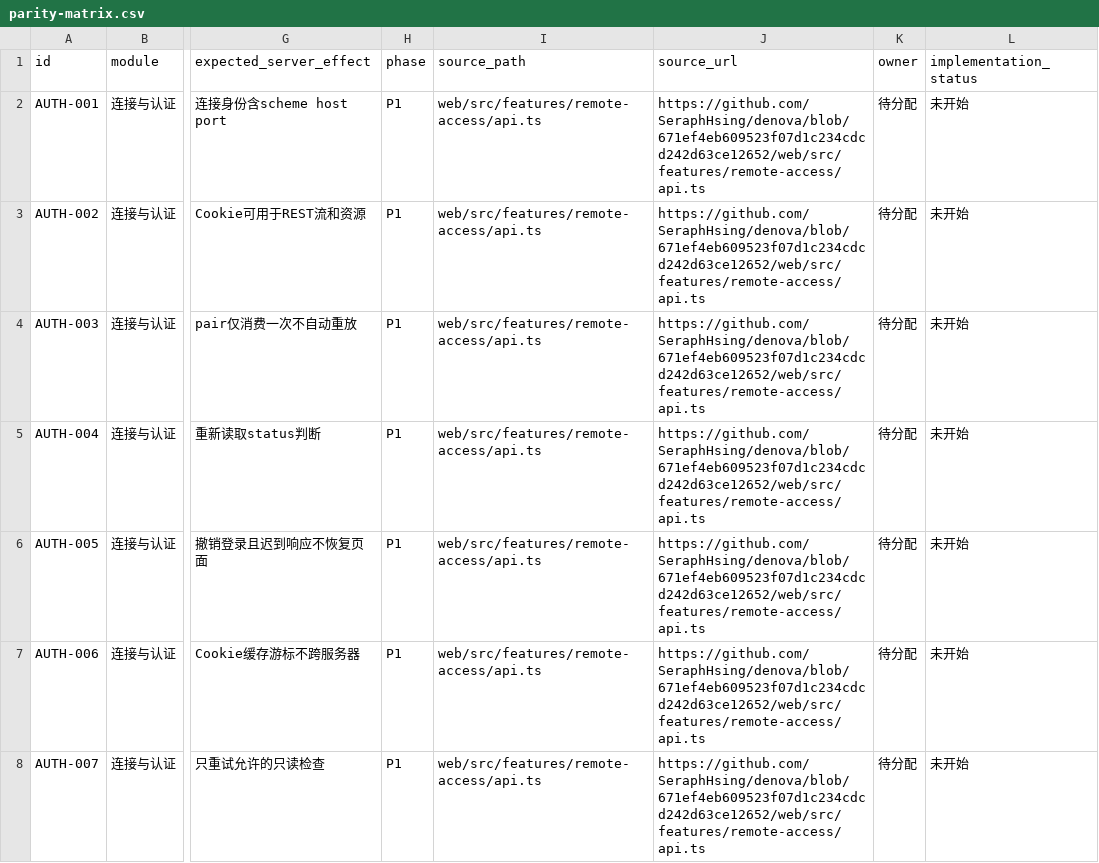
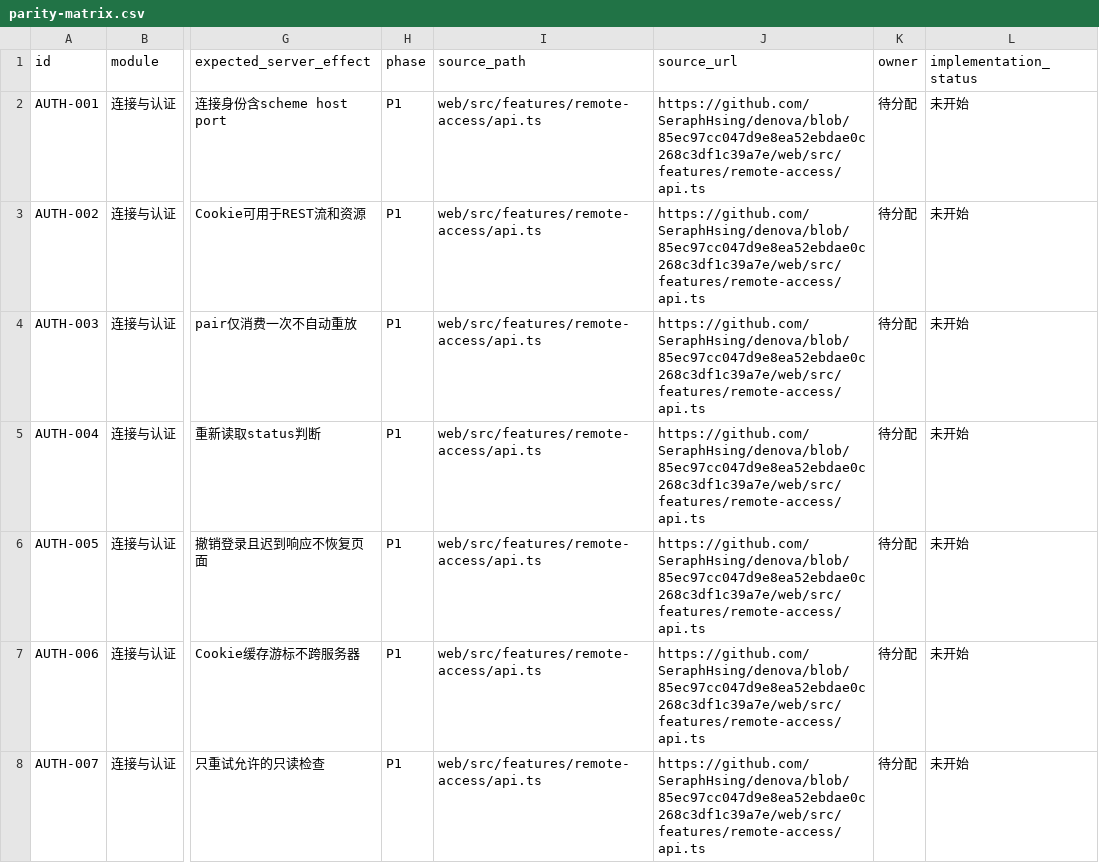
Before and after one commit to SeraphHsing/Denova-Android, a CSV file: docs/android-web-parity/parity-matrix.csv, drawn as a sheet; only a part is shown, gaps mark what is left out; the diff covers the shown part only; the diff names each change by its address in the sheet, - before the commit and + after, or states it on an @@ line.

Commit message:
docs(parity): P0-03 表面盘点 + Web 基线升级至 85ec97c
新增 08 页面/表面全量清单（14 个顶层表面 + 子表面 + 条件入口 + API 族映射）；Web 基线由 671ef4eb 升级至 85ec97c（对齐 0.6.3 部署）：baseline.json 更新 commit/源 blob SHA/比较 URL（仅 AGENTS.md、routes.go、settings-sections.ts 三文件变化），parity-matrix.csv 的 source_url 与各规格文档 commit 引用同步；api-inventory.csv(277) 仍为旧基线登记，需按 85ec97c 的 routes.go 重提取。

```diff
--- a/docs/android-web-parity/parity-matrix.csv
+++ b/docs/android-web-parity/parity-matrix.csv
-J2:J8 (source_url): https://github.com/SeraphHsing/denova/blob/671ef4eb609523f07d1c234cdcd242d63ce12652/web/src/features/remote-access/api.ts
+J2:J8 (source_url): https://github.com/SeraphHsing/denova/blob/85ec97cc047d9e8ea52ebdae0c268c3df1c39a7e/web/src/features/remote-access/api.ts
```
Also changed, not shown: 111 edited cells elsewhere in this file, 11 other files.
